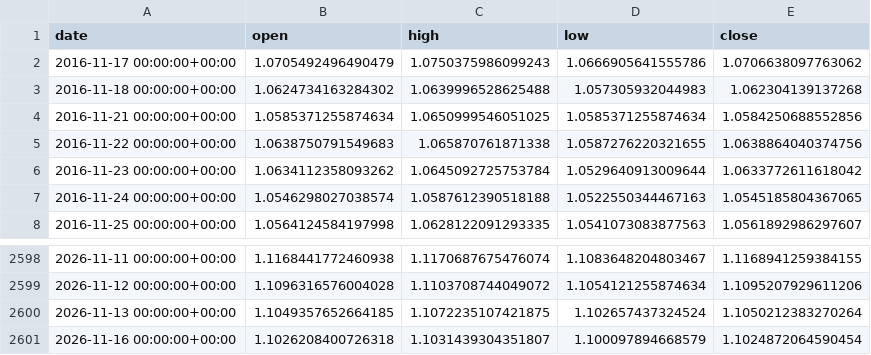
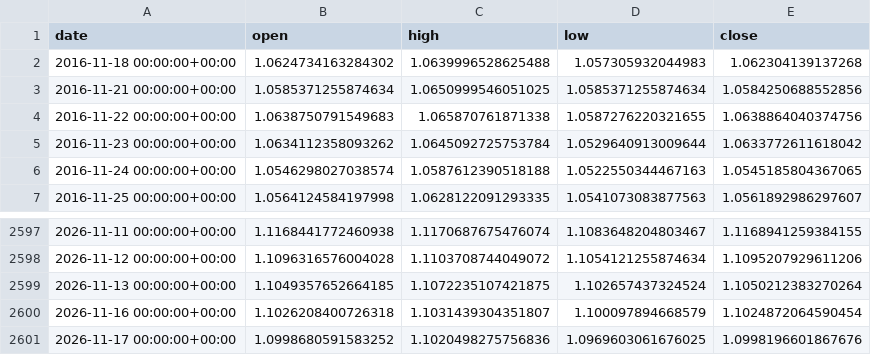
Before and after one commit to OscarTroncoso/Swing-trading---ML, a CSV file: data/eurusd_daily.csv, drawn as a sheet; only a part is shown, gaps mark what is left out.

```diff
--- a/data/eurusd_daily.csv
+++ b/data/eurusd_daily.csv
@@ -1,3 +1,2 @@
 date,open,high,low,close
-2016-11-17 00:00:00+00:00,1.0705492496490479,1.0750375986099243,1.0666905641555786,1.0706638097763062
 2016-11-18 00:00:00+00:00,1.0624734163284302,1.0639996528625488,1.057305932044983,1.062304139137268
@@ -2601 +2600,2 @@ date,open,high,low,close
 2026-11-16 00:00:00+00:00,1.1026208400726318,1.1031439304351807,1.100097894668579,1.1024872064590454
+2026-11-17 00:00:00+00:00,1.0998680591583252,1.1020498275756836,1.0969603061676025,1.0998196601867676
```
Also changed, not shown: data.equity.csv, reports/backtest_2026_comparison.csv, 2 other files.
